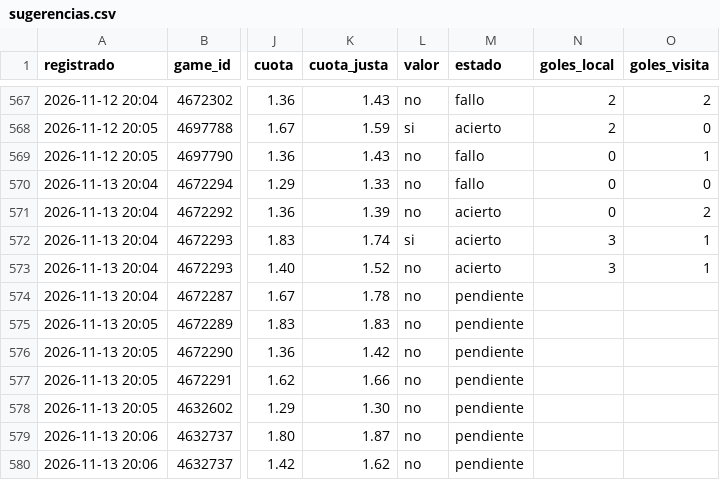
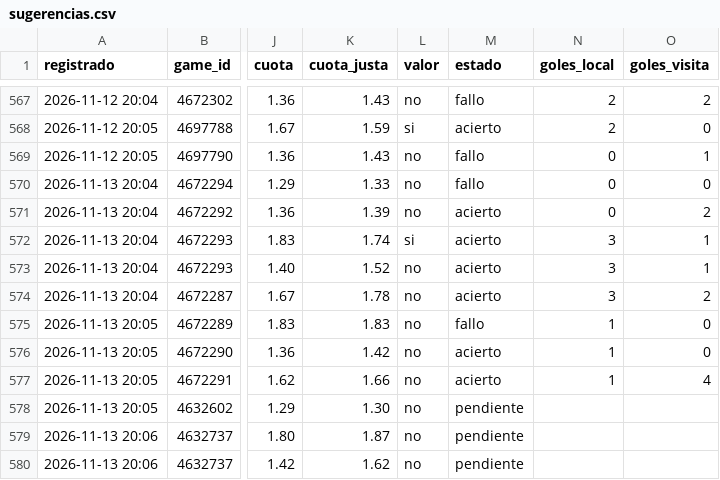
Before and after one commit to JoseVilcatoma/datazos-bot, a CSV file: data/sugerencias.csv, drawn as a sheet; only a part is shown, gaps mark what is left out; the diff names each change by its address in the sheet, - before the commit and + after, or states it on an @@ line.

Commit message:
Actualizar estado de datazos

```diff
--- a/data/sugerencias.csv
+++ b/data/sugerencias.csv
-M574 (estado): pendiente
+M574 (estado): acierto
-N574 (goles_local): (empty)
+N574 (goles_local): 3
-O574 (goles_visita): (empty)
+O574 (goles_visita): 2
-M575 (estado): pendiente
+M575 (estado): fallo
-N575:N577 (goles_local): (empty)
+N575:N577 (goles_local): 1
-O575:O576 (goles_visita): (empty)
+O575:O576 (goles_visita): 0
-M576:M577 (estado): pendiente
+M576:M577 (estado): acierto
-O577 (goles_visita): (empty)
+O577 (goles_visita): 4
```
Also changed, not shown: 1 other file.
